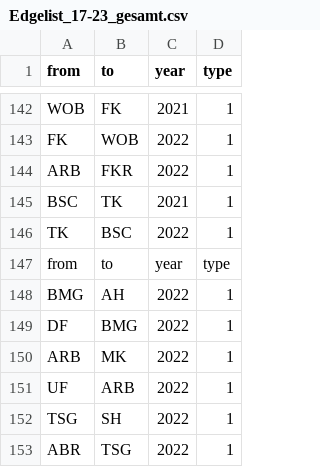
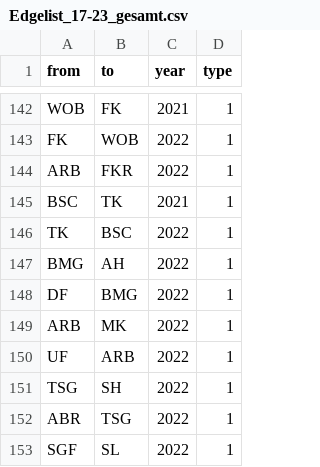
Before and after one commit to konradrhm/Saison-22-23, a CSV file: Edgelist_17-23_gesamt.csv, drawn as a sheet; only a part is shown, gaps mark what is left out; the shorter side is filled out with more unchanged rows.

Commit message:
Update Edgelist_17-23_gesamt.csv

```diff
--- a/Edgelist_17-23_gesamt.csv
+++ b/Edgelist_17-23_gesamt.csv
@@ -146,3 +146,2 @@ BSC,TK,2021,1
 TK,BSC,2022,1
-from,to,year,type
 BMG,AH,2022,1
```
